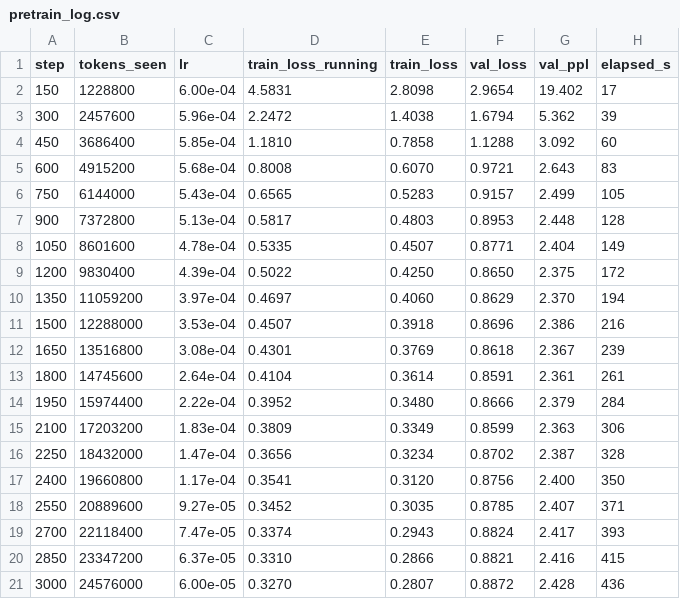
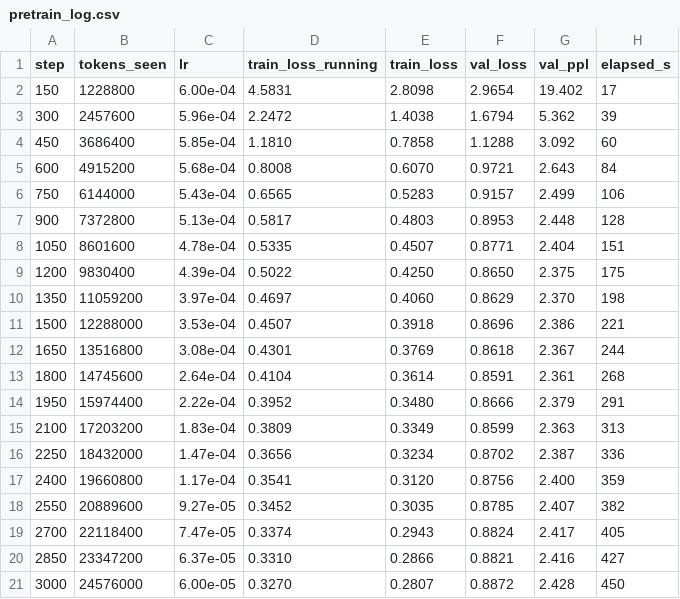
Before and after one commit to Shayan047/mini-gpt, a CSV file: results/logs/pretrain_log.csv, drawn as a sheet.

```diff
--- a/results/logs/pretrain_log.csv
+++ b/results/logs/pretrain_log.csv
@@ -4,18 +4,18 @@ step,tokens_seen,lr,train_loss_running,train_loss,val_loss,val_ppl,elapsed_s
 450,3686400,5.85e-04,1.1810,0.7858,1.1288,3.092,60
-600,4915200,5.68e-04,0.8008,0.6070,0.9721,2.643,83
-750,6144000,5.43e-04,0.6565,0.5283,0.9157,2.499,105
+600,4915200,5.68e-04,0.8008,0.6070,0.9721,2.643,84
+750,6144000,5.43e-04,0.6565,0.5283,0.9157,2.499,106
 900,7372800,5.13e-04,0.5817,0.4803,0.8953,2.448,128
-1050,8601600,4.78e-04,0.5335,0.4507,0.8771,2.404,149
-1200,9830400,4.39e-04,0.5022,0.4250,0.8650,2.375,172
-1350,11059200,3.97e-04,0.4697,0.4060,0.8629,2.370,194
-1500,12288000,3.53e-04,0.4507,0.3918,0.8696,2.386,216
-1650,13516800,3.08e-04,0.4301,0.3769,0.8618,2.367,239
-1800,14745600,2.64e-04,0.4104,0.3614,0.8591,2.361,261
-1950,15974400,2.22e-04,0.3952,0.3480,0.8666,2.379,284
-2100,17203200,1.83e-04,0.3809,0.3349,0.8599,2.363,306
-2250,18432000,1.47e-04,0.3656,0.3234,0.8702,2.387,328
-2400,19660800,1.17e-04,0.3541,0.3120,0.8756,2.400,350
-2550,20889600,9.27e-05,0.3452,0.3035,0.8785,2.407,371
-2700,22118400,7.47e-05,0.3374,0.2943,0.8824,2.417,393
-2850,23347200,6.37e-05,0.3310,0.2866,0.8821,2.416,415
-3000,24576000,6.00e-05,0.3270,0.2807,0.8872,2.428,436
+1050,8601600,4.78e-04,0.5335,0.4507,0.8771,2.404,151
+1200,9830400,4.39e-04,0.5022,0.4250,0.8650,2.375,175
+1350,11059200,3.97e-04,0.4697,0.4060,0.8629,2.370,198
+1500,12288000,3.53e-04,0.4507,0.3918,0.8696,2.386,221
+1650,13516800,3.08e-04,0.4301,0.3769,0.8618,2.367,244
+1800,14745600,2.64e-04,0.4104,0.3614,0.8591,2.361,268
+1950,15974400,2.22e-04,0.3952,0.3480,0.8666,2.379,291
+2100,17203200,1.83e-04,0.3809,0.3349,0.8599,2.363,313
+2250,18432000,1.47e-04,0.3656,0.3234,0.8702,2.387,336
+2400,19660800,1.17e-04,0.3541,0.3120,0.8756,2.400,359
+2550,20889600,9.27e-05,0.3452,0.3035,0.8785,2.407,382
+2700,22118400,7.47e-05,0.3374,0.2943,0.8824,2.417,405
+2850,23347200,6.37e-05,0.3310,0.2866,0.8821,2.416,427
+3000,24576000,6.00e-05,0.3270,0.2807,0.8872,2.428,450
```
Also changed, not shown: 16 other files.
